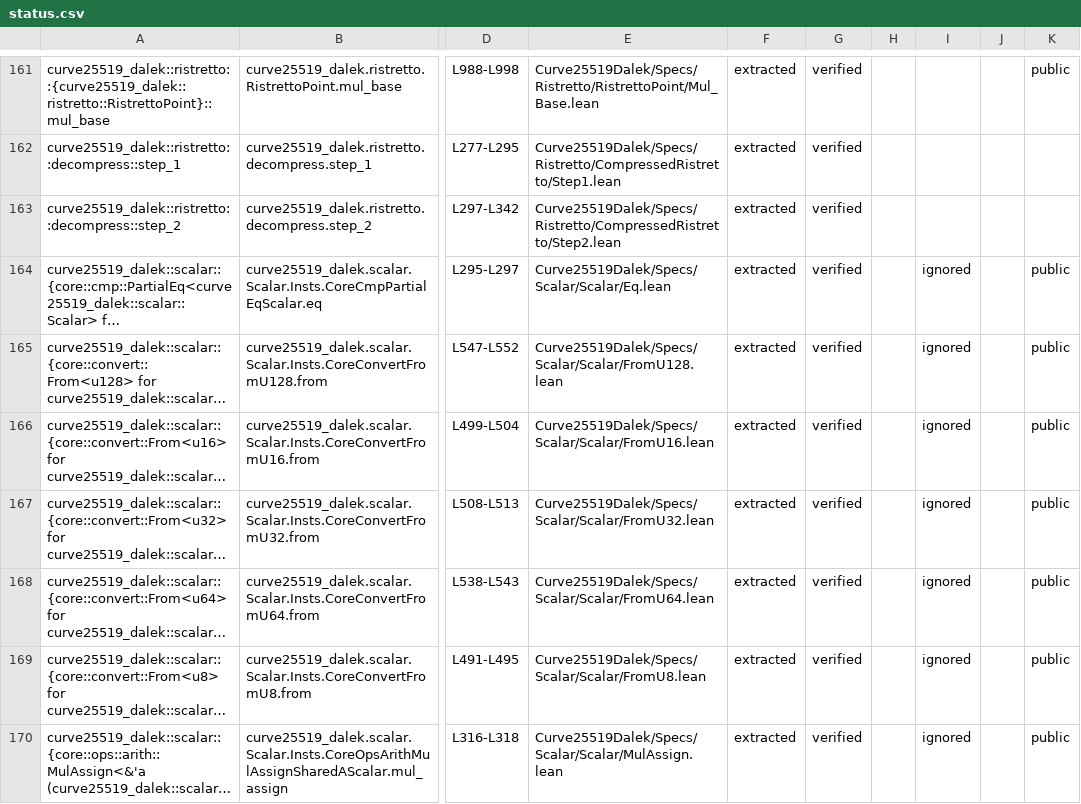
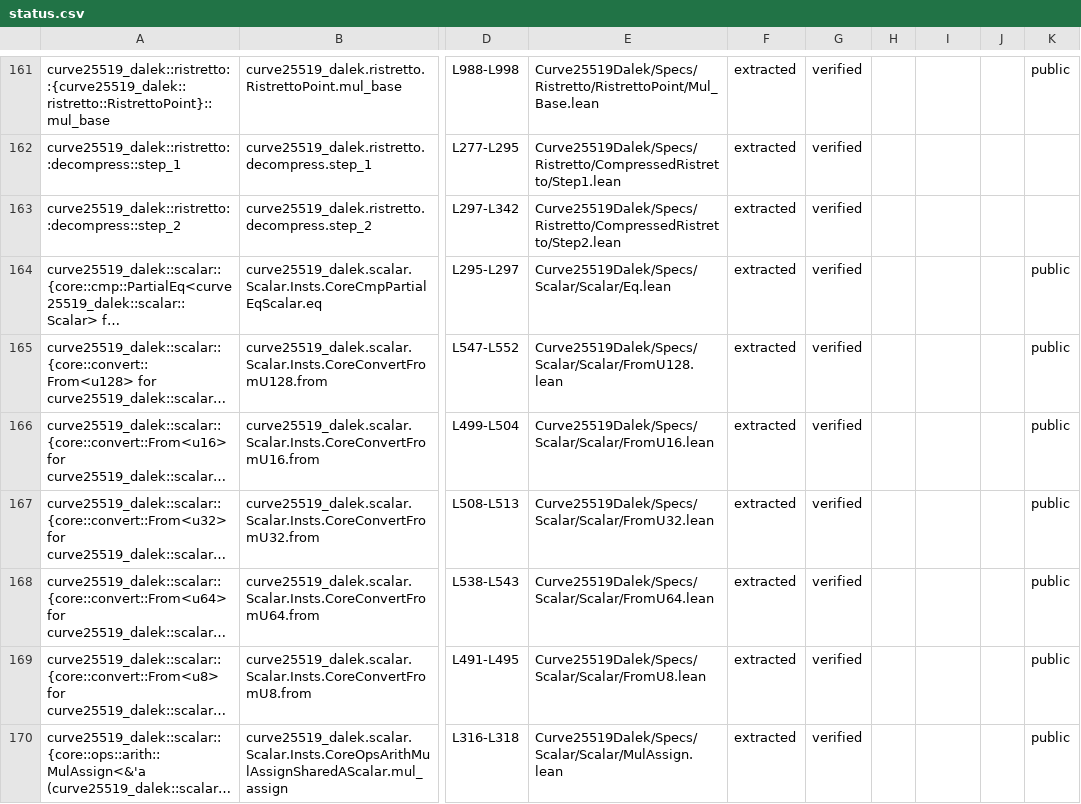
Before and after one commit to Beneficial-AI-Foundation/curve25519-dalek-lean-verify, a CSV file: status.csv, drawn as a sheet; only a part is shown, gaps mark what is left out; long unchanged cells end in …; the diff covers the shown part only; the diff names each change by its address in the sheet, - before the commit and + after, or states it on an @@ line.

Commit message:
fix Ignored Functions (#792)

```diff
--- a/status.csv
+++ b/status.csv
-I164:I170: ignored
+I164:I170: (empty)
```
Also changed, not shown: 26 edited cells elsewhere in this file, 3 other files.
